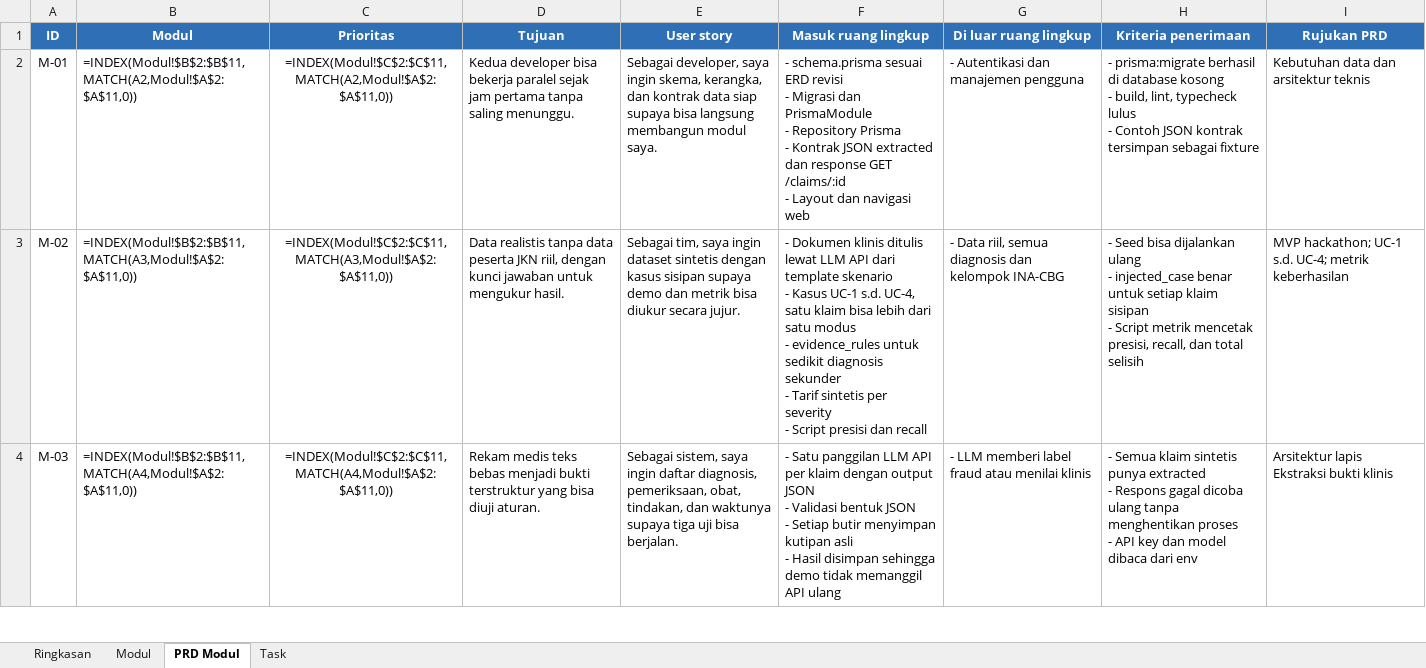
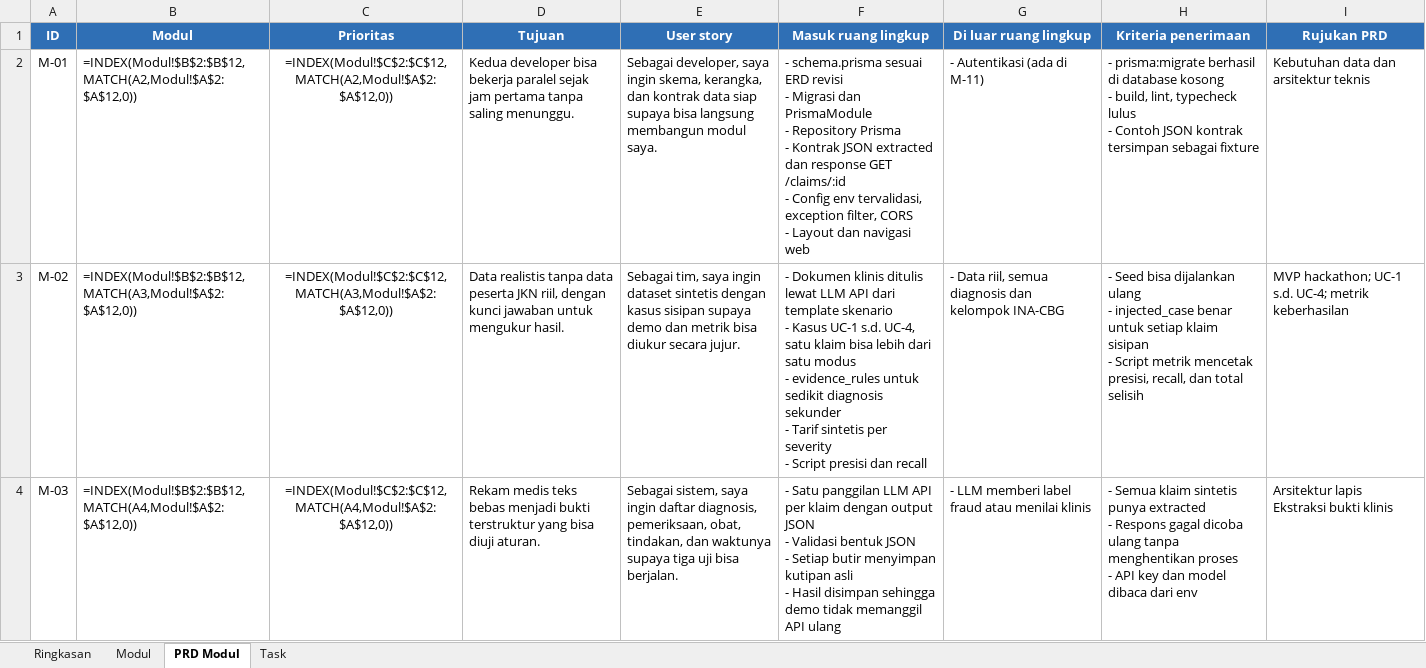
Before and after one commit to raflytch/integra-app, an Excel workbook: docs/Task_INTEGRA_MVP.xlsx, sheet PRD Modul, drawn as a sheet; only a part is shown; values as stored, in another font and other column widths than the file's, no borders; formulas without a stored value are shown as written; ↵ is a line break in a cell; the diff covers the shown part only; the diff names each change by its address in the sheet, - before the commit and + after, or states it on an @@ line.

```diff
--- a/docs/Task_INTEGRA_MVP.xlsx (sheet PRD Modul)
+++ b/docs/Task_INTEGRA_MVP.xlsx (sheet PRD Modul)
-B2 (Modul): =INDEX(Modul!$B$2:$B$11,MATCH(A2,Modul!$A$2:$A$11,0))
+B2 (Modul): =INDEX(Modul!$B$2:$B$12,MATCH(A2,Modul!$A$2:$A$12,0))
-C2 (Prioritas): =INDEX(Modul!$C$2:$C$11,MATCH(A2,Modul!$A$2:$A$11,0))
+C2 (Prioritas): =INDEX(Modul!$C$2:$C$12,MATCH(A2,Modul!$A$2:$A$12,0))
-F2 (Masuk ruang lingkup): …/claims/:id ↵ - Layout dan…
+F2 (Masuk ruang lingkup): …/claims/:id ↵ - Config env tervalidasi, exception filter, CORS ↵ - Layout dan…
-G2 (Di luar ruang lingkup): - Autentikasi dan manajemen pengguna
+G2 (Di luar ruang lingkup): - Autentikasi (ada di M-11)
-B3 (Modul): =INDEX(Modul!$B$2:$B$11,MATCH(A3,Modul!$A$2:$A$11,0))
+B3 (Modul): =INDEX(Modul!$B$2:$B$12,MATCH(A3,Modul!$A$2:$A$12,0))
-C3 (Prioritas): =INDEX(Modul!$C$2:$C$11,MATCH(A3,Modul!$A$2:$A$11,0))
+C3 (Prioritas): =INDEX(Modul!$C$2:$C$12,MATCH(A3,Modul!$A$2:$A$12,0))
-B4 (Modul): =INDEX(Modul!$B$2:$B$11,MATCH(A4,Modul!$A$2:$A$11,0))
+B4 (Modul): =INDEX(Modul!$B$2:$B$12,MATCH(A4,Modul!$A$2:$A$12,0))
-C4 (Prioritas): =INDEX(Modul!$C$2:$C$11,MATCH(A4,Modul!$A$2:$A$11,0))
+C4 (Prioritas): =INDEX(Modul!$C$2:$C$12,MATCH(A4,Modul!$A$2:$A$12,0))
```
Also changed, not shown: 1 added row and 14 edited cells elsewhere in this sheet, sheet Task, sheet Ringkasan, sheet Modul, 1 other file.
